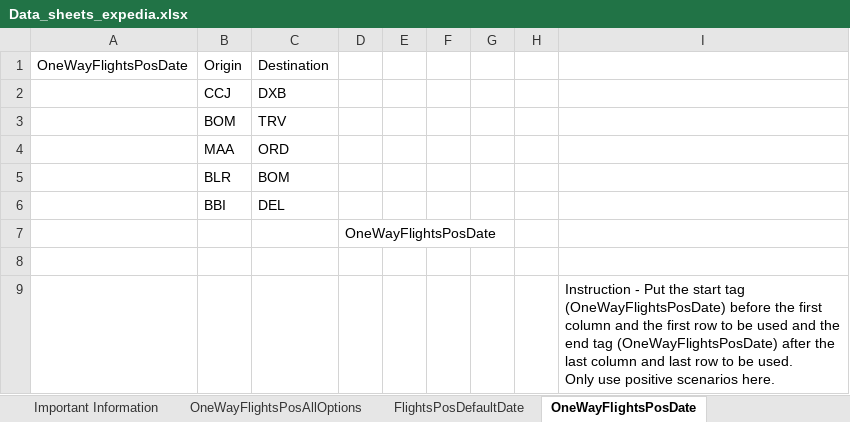
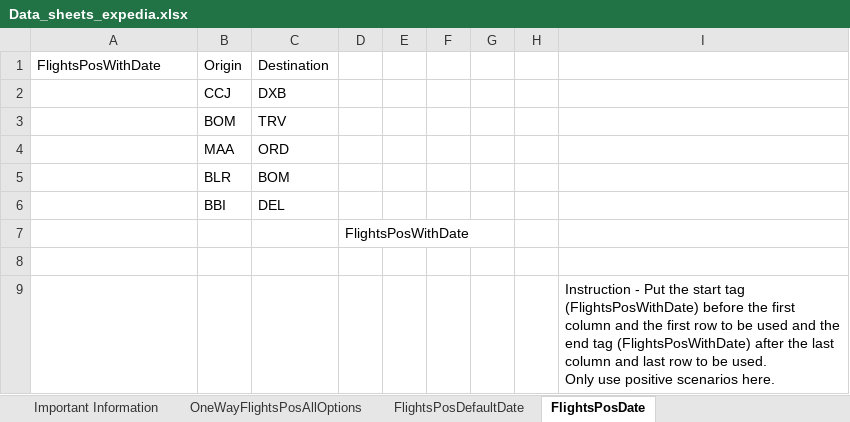
Before and after one commit to pnitish93/ExpediaAutomationMvn, an Excel workbook: DataSheets/Data_sheets_expedia.xlsx, sheet FlightsPosDate, drawn as a sheet; values as stored, in another font and other column widths than the file's, no borders; the diff names each change by its address in the sheet, - before the commit and + after, or states it on an @@ line.

Commit message:
Added a return flight test case with depart and return dates.

```diff
--- a/DataSheets/Data_sheets_expedia.xlsx (sheet FlightsPosDate)
+++ b/DataSheets/Data_sheets_expedia.xlsx (sheet FlightsPosDate)
-sheet tab: OneWayFlightsPosDate
+sheet tab: FlightsPosDate
-A1: OneWayFlightsPosDate
+A1: FlightsPosWithDate
-D7: OneWayFlightsPosDate
+D7: FlightsPosWithDate
-I9: …start tag (OneWayFlightsPosDate) before the first column and the first row to be used and the end tag (OneWayFlightsPosDate) after the…
+I9: …start tag (FlightsPosWithDate) before the first column and the first row to be used and the end tag (FlightsPosWithDate) after the…
```
Also changed, not shown: sheet FlightsPosDefaultDate, 6 other files.
